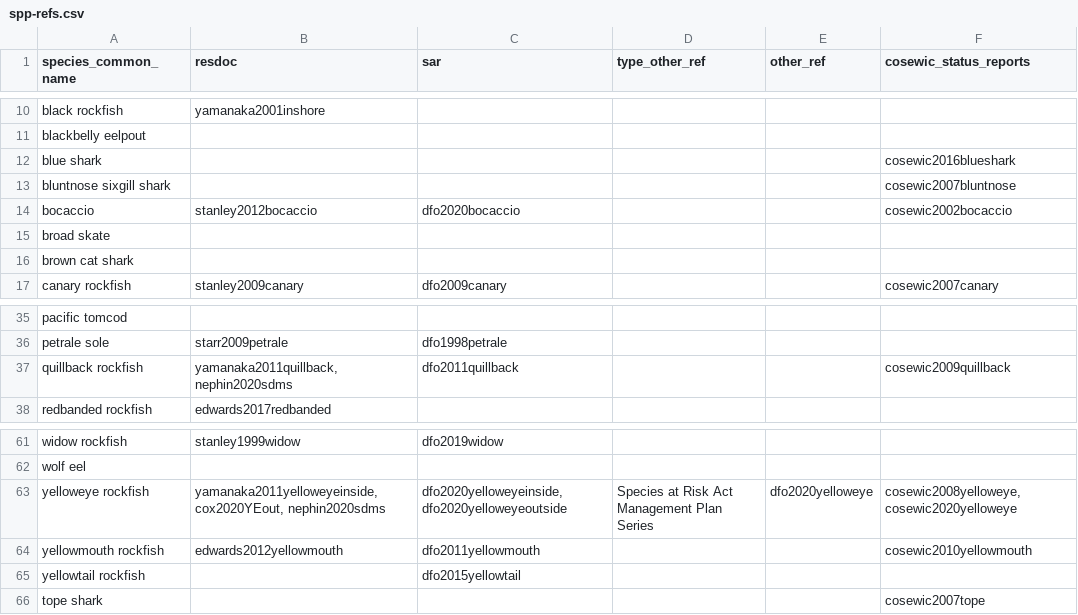
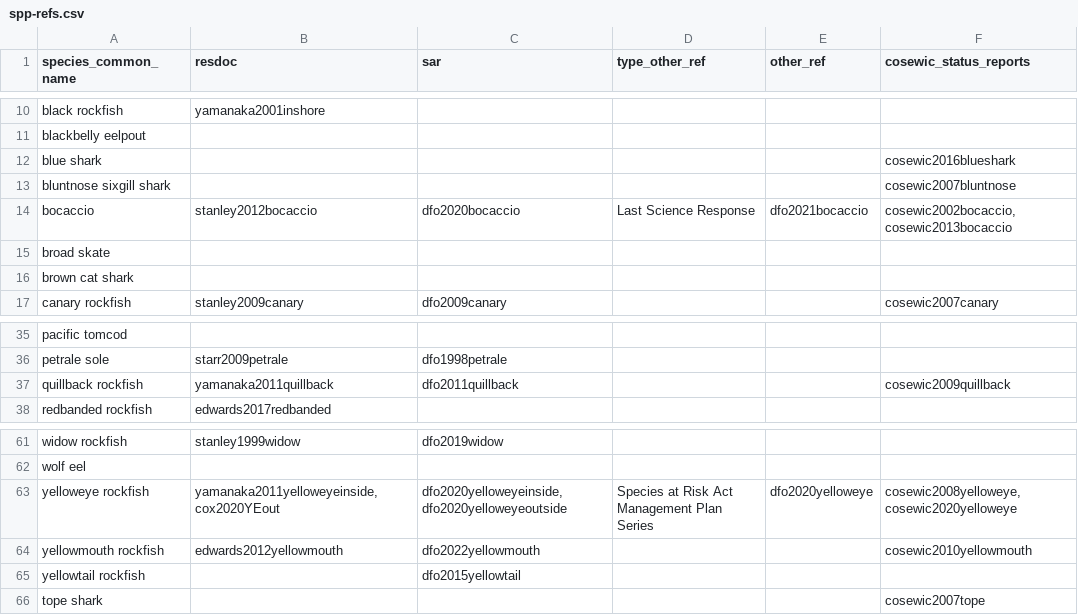
Before and after one commit to pbs-assess/gfsynopsis, a CSV file: report/spp-refs.csv, drawn as a sheet; only a part is shown, gaps mark what is left out.

Commit message:
update SARs and Sci. Resp. and add cosewic2013bocaccio

```diff
--- a/report/spp-refs.csv
+++ b/report/spp-refs.csv
@@ -13,3 +13,3 @@ blue shark,,,,,cosewic2016blueshark
 bluntnose sixgill shark,,,,,cosewic2007bluntnose
-bocaccio,stanley2012bocaccio,dfo2020bocaccio,,,cosewic2002bocaccio
+bocaccio,stanley2012bocaccio,dfo2020bocaccio,Last Science Response,dfo2021bocaccio,"cosewic2002bocaccio, cosewic2013bocaccio"
 broad skate,,,,,
@@ -36,3 +36,3 @@ pacific tomcod,,,,,
 petrale sole,starr2009petrale,dfo1998petrale,,,
-quillback rockfish,"yamanaka2011quillback, nephin2020sdms",dfo2011quillback,,,cosewic2009quillback
+quillback rockfish,yamanaka2011quillback,dfo2011quillback,,,cosewic2009quillback
 redbanded rockfish,edwards2017redbanded,,,,
@@ -62,4 +62,4 @@ widow rockfish,stanley1999widow,dfo2019widow,,,
 wolf eel,,,,,
-yelloweye rockfish,"yamanaka2011yelloweyeinside, cox2020YEout, nephin2020sdms","dfo2020yelloweyeinside, dfo2020yelloweyeoutside",Species at Risk Act Management Plan Series,dfo2020yelloweye,"cosewic2008yelloweye, cosewic2020yelloweye"
-yellowmouth rockfish,edwards2012yellowmouth,dfo2011yellowmouth,,,cosewic2010yellowmouth
+yelloweye rockfish,"yamanaka2011yelloweyeinside, cox2020YEout","dfo2020yelloweyeinside, dfo2020yelloweyeoutside",Species at Risk Act Management Plan Series,dfo2020yelloweye,"cosewic2008yelloweye, cosewic2020yelloweye"
+yellowmouth rockfish,edwards2012yellowmouth,dfo2022yellowmouth,,,cosewic2010yellowmouth
 yellowtail rockfish,,dfo2015yellowtail,,,
```
Also changed, not shown: 2 other files.
